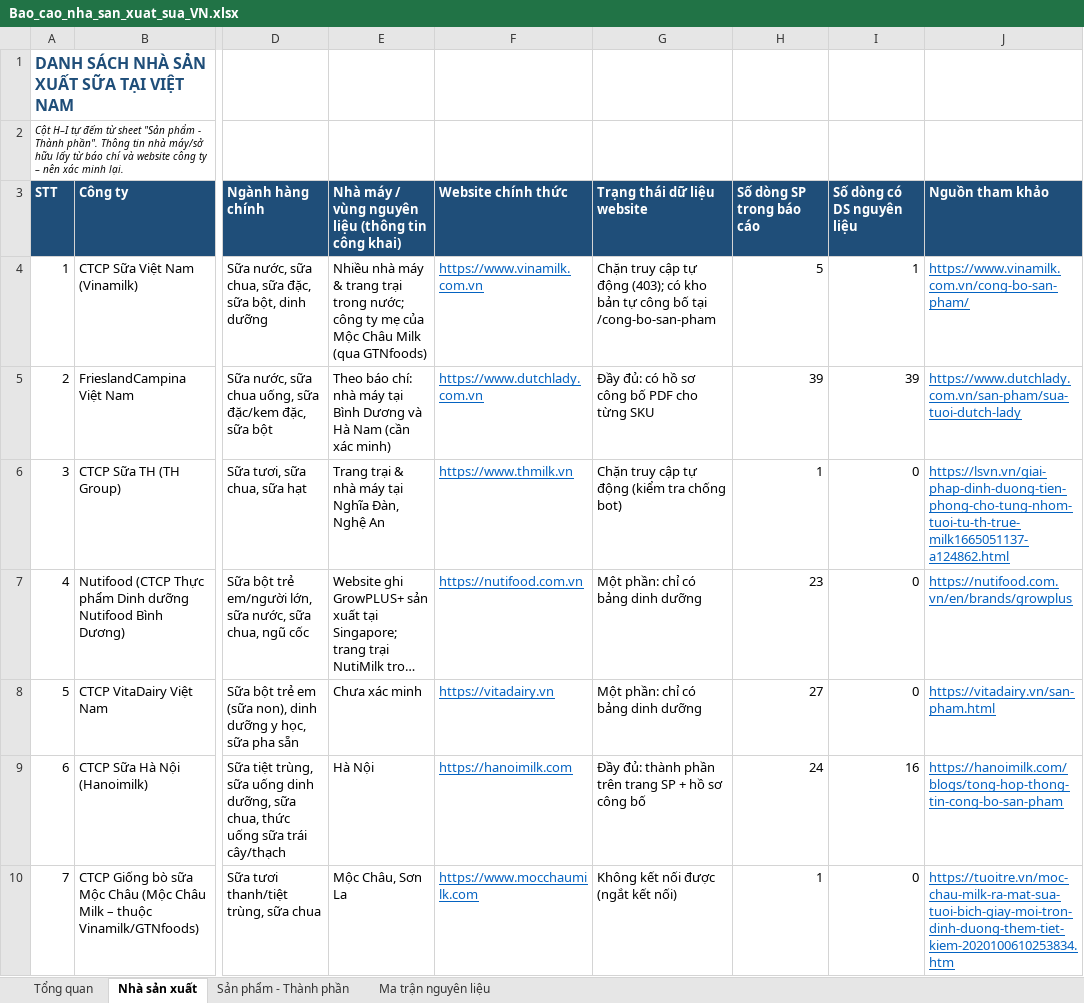
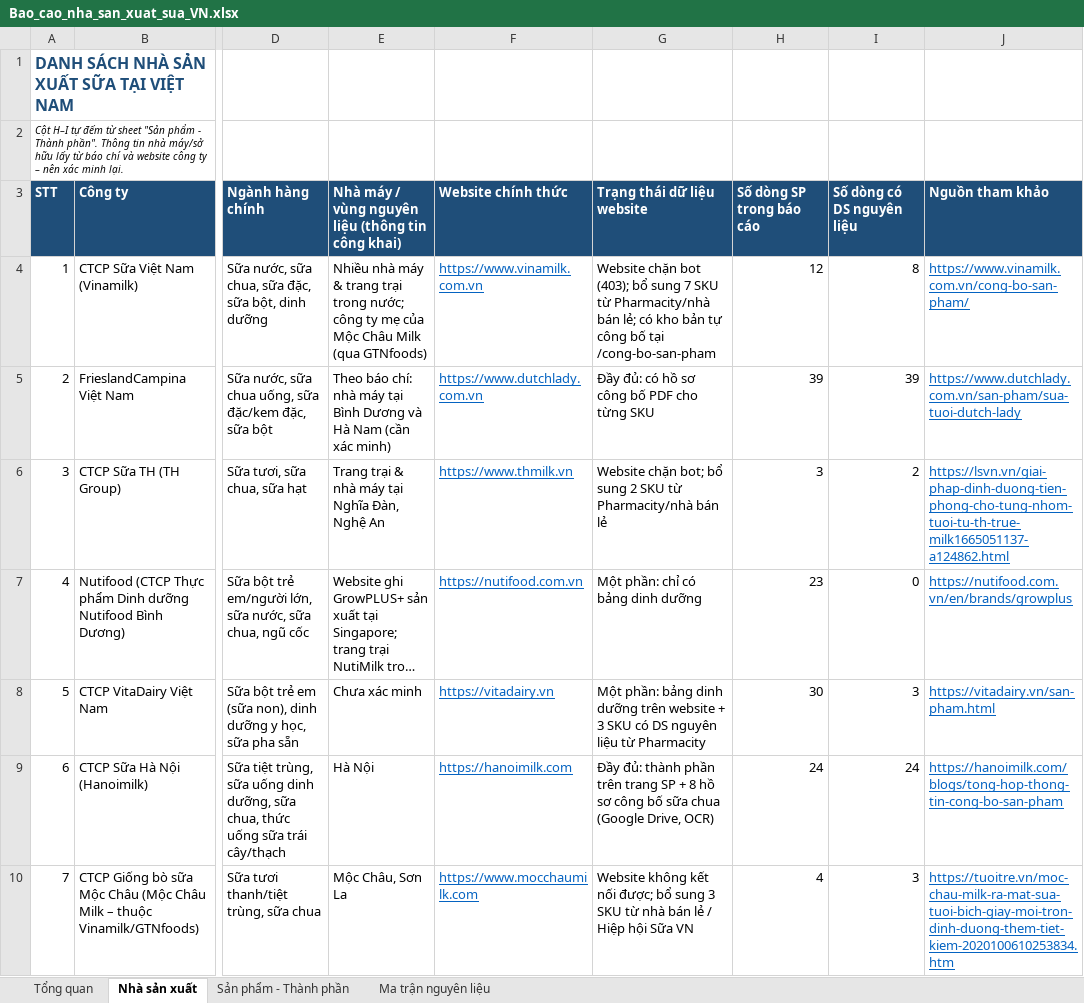
Before and after one commit to ngahangpham-code/Sale-automation, an Excel workbook: reports/Bao_cao_nha_san_xuat_sua_VN.xlsx, sheet Nhà sản xuất, drawn as a sheet; only a part is shown, gaps mark what is left out; long unchanged cells end in …; values as stored, in another font and other column widths than the file's, no borders; the diff covers the shown part only; the diff names each change by its address in the sheet, - before the commit and + after, or states it on an @@ line.

```diff
--- a/reports/Bao_cao_nha_san_xuat_sua_VN.xlsx (sheet Nhà sản xuất)
+++ b/reports/Bao_cao_nha_san_xuat_sua_VN.xlsx (sheet Nhà sản xuất)
-G4 (Trạng thái dữ liệu website): Chặn truy cập tự động (403); có kho…
+G4 (Trạng thái dữ liệu website): Website chặn bot (403); bổ sung 7 SKU từ Pharmacity/nhà bán lẻ; có kho…
-H4 (Số dòng SP trong báo cáo): 5
+H4 (Số dòng SP trong báo cáo): 12
-I4 (Số dòng có DS nguyên liệu): 1
+I4 (Số dòng có DS nguyên liệu): 8
-G6 (Trạng thái dữ liệu website): Chặn truy cập tự động (kiểm tra chống bot)
+G6 (Trạng thái dữ liệu website): Website chặn bot; bổ sung 2 SKU từ Pharmacity/nhà bán lẻ
-H6 (Số dòng SP trong báo cáo): 1
+H6 (Số dòng SP trong báo cáo): 3
-I6 (Số dòng có DS nguyên liệu): 0
+I6 (Số dòng có DS nguyên liệu): 2
-G8 (Trạng thái dữ liệu website): Một phần: chỉ có bảng dinh dưỡng
+G8 (Trạng thái dữ liệu website): Một phần: bảng dinh dưỡng trên website + 3 SKU có DS nguyên liệu từ Pharmacity
-H8 (Số dòng SP trong báo cáo): 27
+H8 (Số dòng SP trong báo cáo): 30
-I8 (Số dòng có DS nguyên liệu): 0
+I8 (Số dòng có DS nguyên liệu): 3
-G9 (Trạng thái dữ liệu website): …SP + hồ sơ công bố
+G9 (Trạng thái dữ liệu website): …SP + 8 hồ sơ công bố sữa chua (Google Drive, OCR)
-I9 (Số dòng có DS nguyên liệu): 16
+I9 (Số dòng có DS nguyên liệu): 24
-G10 (Trạng thái dữ liệu website): Không kết nối được (ngắt kết nối)
+G10 (Trạng thái dữ liệu website): Website không kết nối được; bổ sung 3 SKU từ nhà bán lẻ / Hiệp hội Sữa VN
-H10 (Số dòng SP trong báo cáo): 1
+H10 (Số dòng SP trong báo cáo): 4
-I10 (Số dòng có DS nguyên liệu): 0
+I10 (Số dòng có DS nguyên liệu): 3
```
Also changed, not shown: 1 added row, 1 removed row and 12 edited cells elsewhere in this sheet, sheet Ma trận nguyên liệu, sheet Sản phẩm - Thành phần, sheet Tổng quan, formulas that keep their value, 6 other files.
